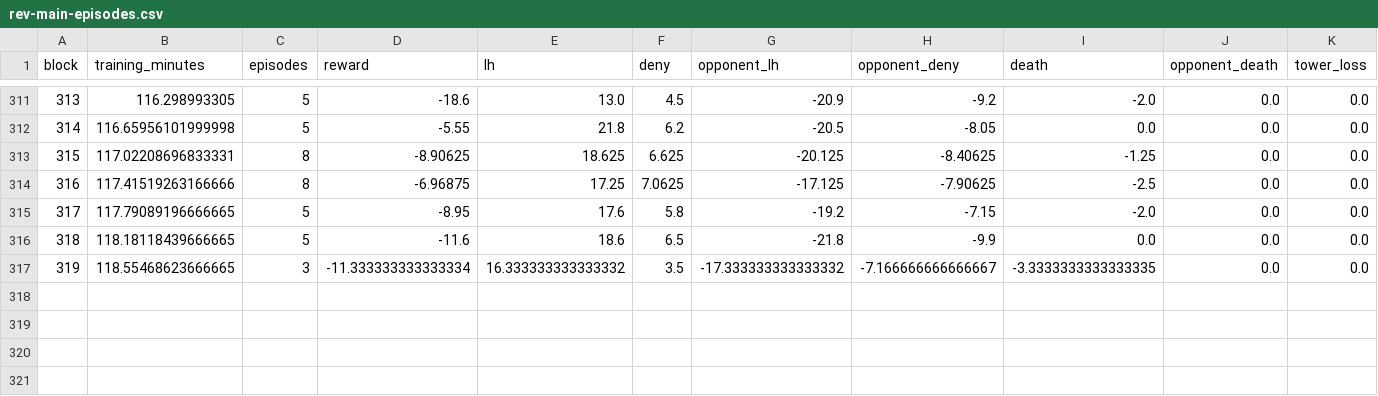
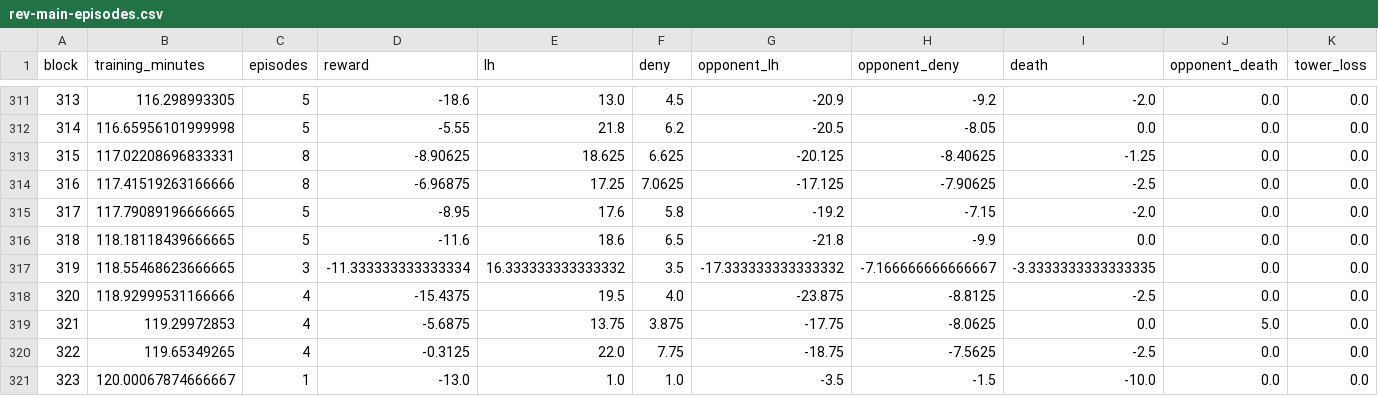
Before and after one commit to Zeltq/AMI, a CSV file: reports/P08/revised/rev-main-episodes.csv, drawn as a sheet; only a part is shown, gaps mark what is left out; rows hold the shown columns only; the diff names each change by its address in the sheet, - before the commit and + after, or states it on an @@ line.

```diff
--- a/reports/P08/revised/rev-main-episodes.csv
+++ b/reports/P08/revised/rev-main-episodes.csv
+row 318: 320 | 118.92999531166666 | 4 | -15.4375 | 19.5 | 4.0 | -23.875 | -8.8125 | -2.5 | 0.0 | 0.0
+row 319: 321 | 119.29972853 | 4 | -5.6875 | 13.75 | 3.875 | -17.75 | -8.0625 | 0.0 | 5.0 | 0.0
+row 320: 322 | 119.65349265 | 4 | -0.3125 | 22.0 | 7.75 | -18.75 | -7.5625 | -2.5 | 0.0 | 0.0
+row 321: 323 | 120.00067874666667 | 1 | -13.0 | 1.0 | 1.0 | -3.5 | -1.5 | -10.0 | 0.0 | 0.0
```
Also changed, not shown: reports/P08/revised/rev-main-updates.csv, 11 other files.
